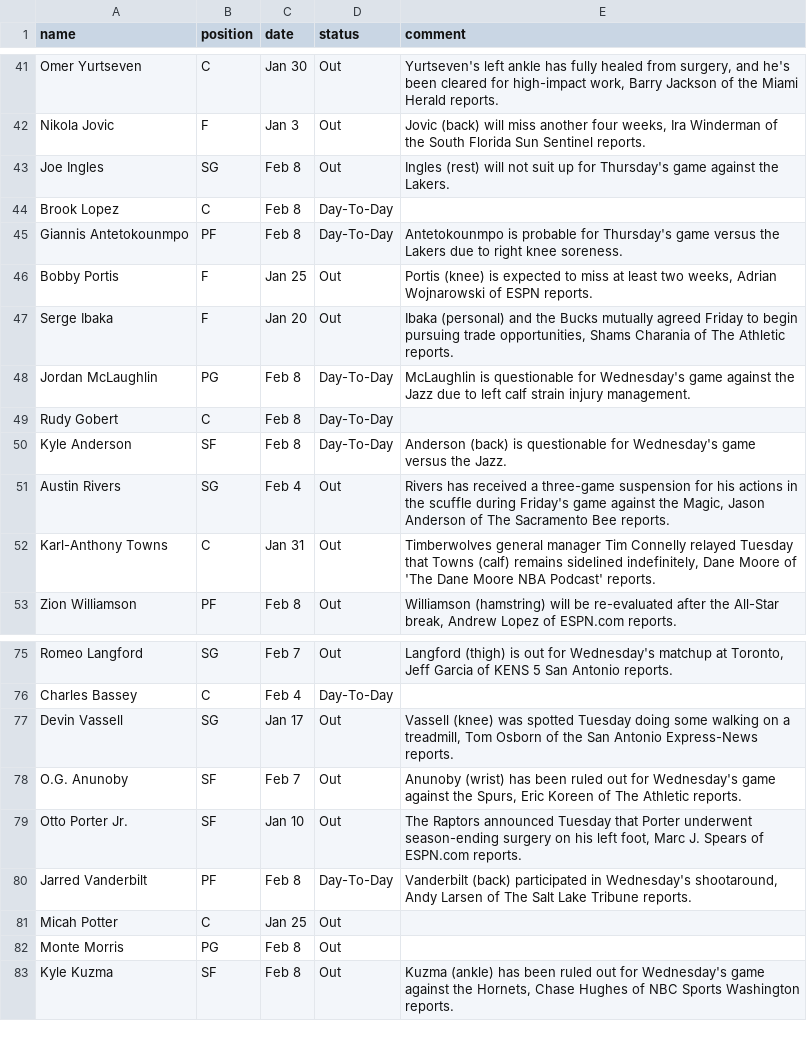
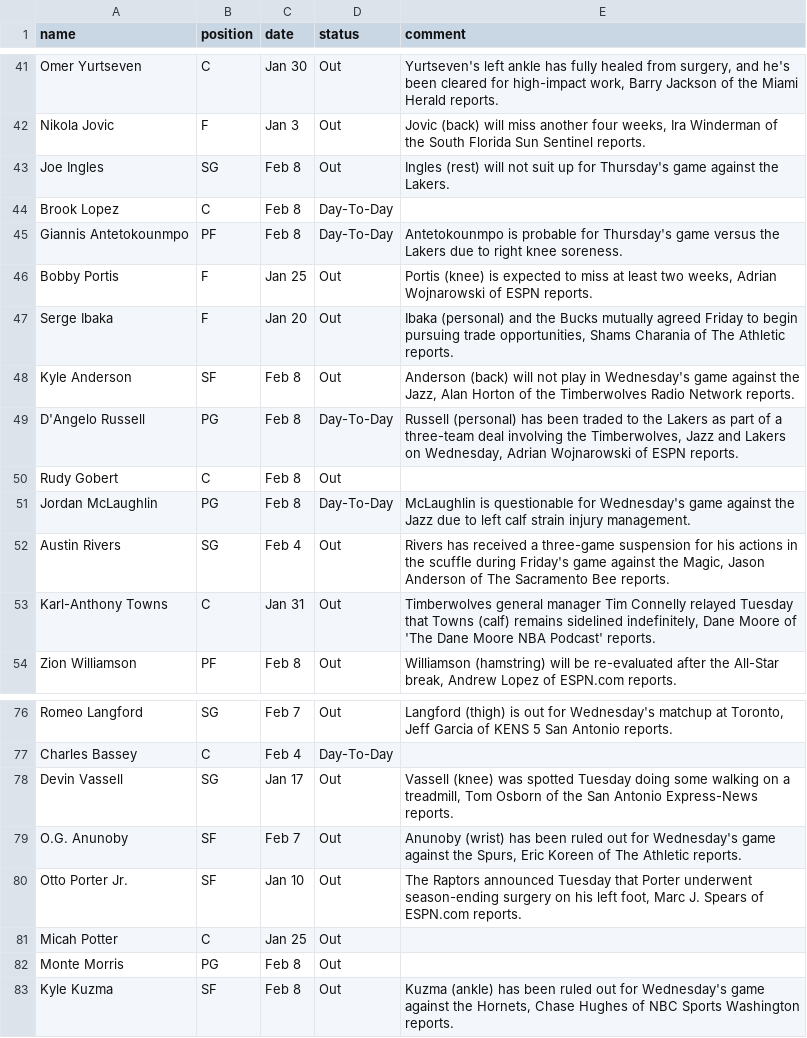
Before and after one commit to akblal/FantasyBasketballHelper, a CSV file: injuryList.csv, drawn as a sheet; only a part is shown, gaps mark what is left out; removed rows and columns are numbered as before the commit, all else as after; the diff names each change by its address in the sheet, - before the commit and + after, or states it on an @@ line.

```diff
--- a/injuryList.csv
+++ b/injuryList.csv
+row 48: Kyle Anderson | SF | Feb 8 | Out | Anderson (back) will not play in Wednesday's game against the Jazz, Alan Horton of the Timberwolves Radio Network reports.
+row 49: D'Angelo Russell | PG | Feb 8 | Day-To-Day | Russell (personal) has been traded to the Lakers as part of a three-team deal involving the Timberwolves, Jazz and Lakers on Wednesday, Adrian Wojnarowski of ESPN reports.
+row 50: Rudy Gobert | C | Feb 8 | Out
-row 49: Rudy Gobert | C | Feb 8 | Day-To-Day
-row 50: Kyle Anderson | SF | Feb 8 | Day-To-Day | Anderson (back) is questionable for Wednesday's game versus the Jazz.
-row 80: Jarred Vanderbilt | PF | Feb 8 | Day-To-Day | Vanderbilt (back) participated in Wednesday's shootaround, Andy Larsen of The Salt Lake Tribune reports.
```
Also changed, not shown: playerSalary.csv, 13 other files.
